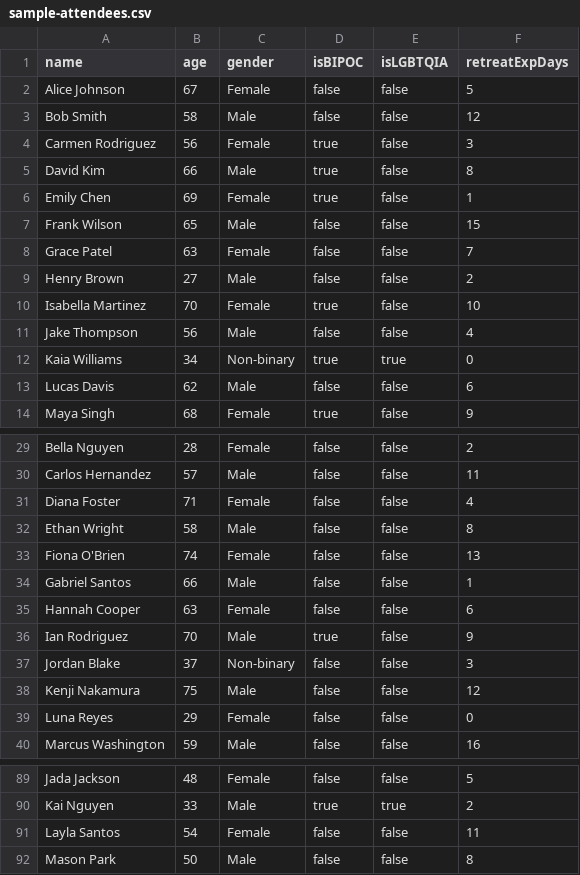
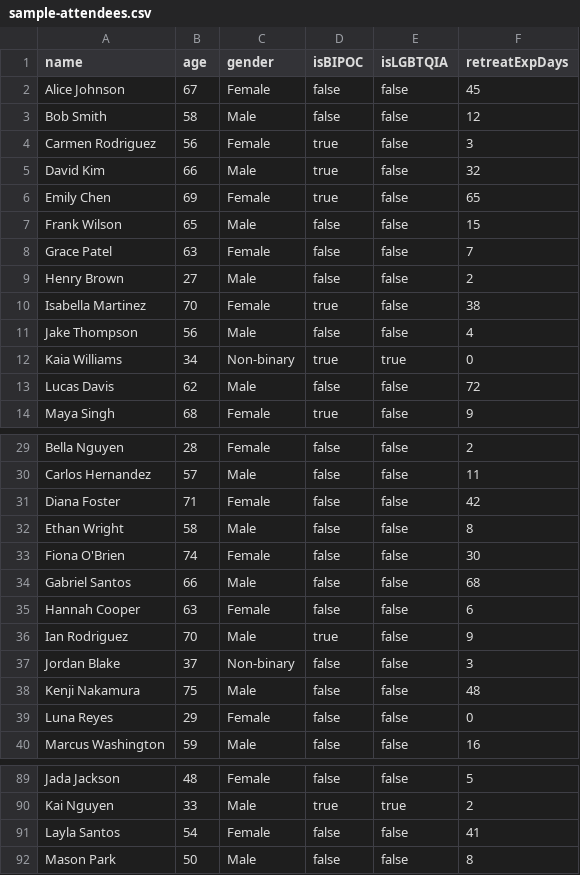
Before and after one commit to namuorg/dharmapods, a CSV file: public/sample-attendees.csv, drawn as a sheet; only a part is shown, gaps mark what is left out; the diff covers the shown part only.

Commit message:
feat: add diverse retreat experience days to sample attendees
- Added attendees with 30+ days of retreat experience
- Added attendees with 60+ days of retreat experience (up to 90 days)
- Provides more realistic distribution of experience levels for testing

```diff
--- a/public/sample-attendees.csv
+++ b/public/sample-attendees.csv
@@ -1,7 +1,7 @@
 name,age,gender,isBIPOC,isLGBTQIA,retreatExpDays
-Alice Johnson,67,Female,false,false,5
+Alice Johnson,67,Female,false,false,45
 Bob Smith,58,Male,false,false,12
 Carmen Rodriguez,56,Female,true,false,3
-David Kim,66,Male,true,false,8
-Emily Chen,69,Female,true,false,1
+David Kim,66,Male,true,false,32
+Emily Chen,69,Female,true,false,65
 Frank Wilson,65,Male,false,false,15
@@ -9,6 +9,6 @@ Grace Patel,63,Female,false,false,7
 Henry Brown,27,Male,false,false,2
-Isabella Martinez,70,Female,true,false,10
+Isabella Martinez,70,Female,true,false,38
 Jake Thompson,56,Male,false,false,4
 Kaia Williams,34,Non-binary,true,true,0
-Lucas Davis,62,Male,false,false,6
+Lucas Davis,62,Male,false,false,72
 Maya Singh,68,Female,true,false,9
@@ -30,6 +30,6 @@ Bella Nguyen,28,Female,false,false,2
 Carlos Hernandez,57,Male,false,false,11
-Diana Foster,71,Female,false,false,4
+Diana Foster,71,Female,false,false,42
 Ethan Wright,58,Male,false,false,8
-Fiona O'Brien,74,Female,false,false,13
-Gabriel Santos,66,Male,false,false,1
+Fiona O'Brien,74,Female,false,false,30
+Gabriel Santos,66,Male,false,false,68
 Hannah Cooper,63,Female,false,false,6
@@ -37,3 +37,3 @@ Ian Rodriguez,70,Male,true,false,9
 Jordan Blake,37,Non-binary,false,false,3
-Kenji Nakamura,75,Male,false,false,12
+Kenji Nakamura,75,Male,false,false,48
 Luna Reyes,29,Female,false,false,0
@@ -90,3 +90,3 @@ Jada Jackson,48,Female,false,false,5
 Kai Nguyen,33,Male,true,true,2
-Layla Santos,54,Female,false,false,11
+Layla Santos,54,Female,false,false,41
 Mason Park,50,Male,false,false,8
```
Also changed, not shown: 16 edited cells elsewhere in this file.
